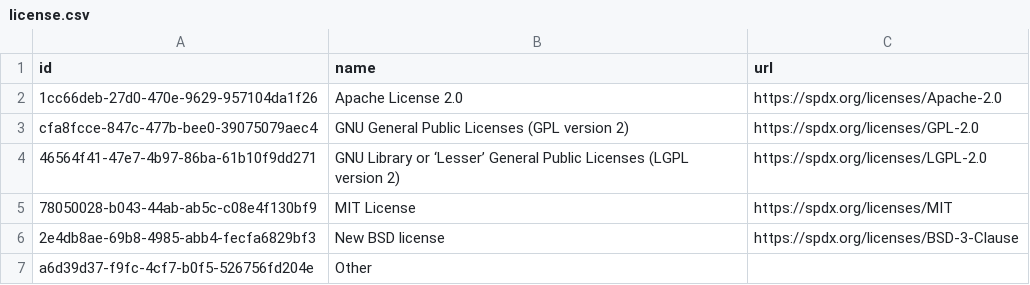
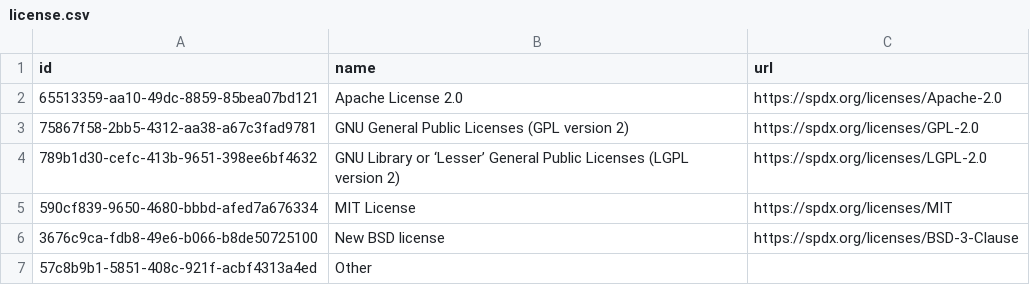
Before and after one commit to Heliophysics-Software-Search-Interface/hssi-website, a CSV file: django/website/config/db/license.csv, drawn as a sheet.

```diff
--- a/django/website/config/db/license.csv
+++ b/django/website/config/db/license.csv
@@ -1,7 +1,7 @@
 id,name,url
-1cc66deb-27d0-470e-9629-957104da1f26,Apache License 2.0,https://spdx.org/licenses/Apache-2.0
-cfa8fcce-847c-477b-bee0-39075079aec4,GNU General Public Licenses (GPL version 2),https://spdx.org/licenses/GPL-2.0
-46564f41-47e7-4b97-86ba-61b10f9dd271,GNU Library or ‘Lesser’ General Public Licenses (LGPL version 2),https://spdx.org/licenses/LGPL-2.0
-78050028-b043-44ab-ab5c-c08e4f130bf9,MIT License,https://spdx.org/licenses/MIT
-2e4db8ae-69b8-4985-abb4-fecfa6829bf3,New BSD license,https://spdx.org/licenses/BSD-3-Clause
-a6d39d37-f9fc-4cf7-b0f5-526756fd204e,Other,
+65513359-aa10-49dc-8859-85bea07bd121,Apache License 2.0,https://spdx.org/licenses/Apache-2.0
+75867f58-2bb5-4312-aa38-a67c3fad9781,GNU General Public Licenses (GPL version 2),https://spdx.org/licenses/GPL-2.0
+789b1d30-cefc-413b-9651-398ee6bf4632,GNU Library or ‘Lesser’ General Public Licenses (LGPL version 2),https://spdx.org/licenses/LGPL-2.0
+590cf839-9650-4680-bbbd-afed7a676334,MIT License,https://spdx.org/licenses/MIT
+3676c9ca-fdb8-49e6-b066-b8de50725100,New BSD license,https://spdx.org/licenses/BSD-3-Clause
+57c8b9b1-5851-408c-921f-acbf4313a4ed,Other,
```
Also changed, not shown: django/website/config/db/data_input.csv, django/website/config/db/file_format.csv, 5 other files.
